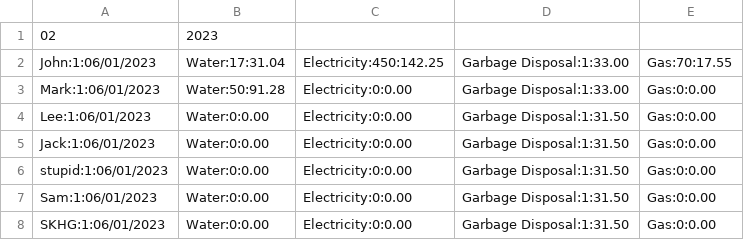
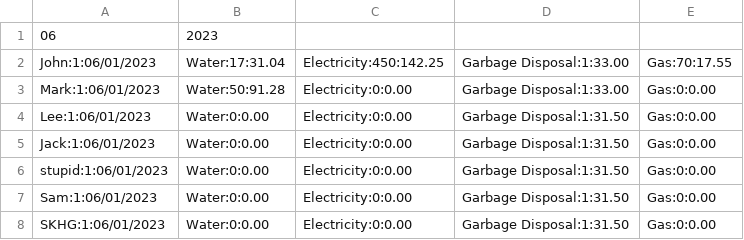
Before and after one commit to SKFLAHFLAME/OOP-Project-UtilBillSys, a CSV file: OOP Project Code/src/csv/UserReadings.csv, drawn as a sheet; only a part is shown; the diff covers the shown part only.

```diff
--- a/OOP Project Code/src/csv/UserReadings.csv
+++ b/OOP Project Code/src/csv/UserReadings.csv
@@ -1 +1 @@
-02,2023,
+06,2023
```
Also changed, not shown: 30 added rows elsewhere in this file, OOP Project Code/src/csv/Customer.csv, 14 other files.
